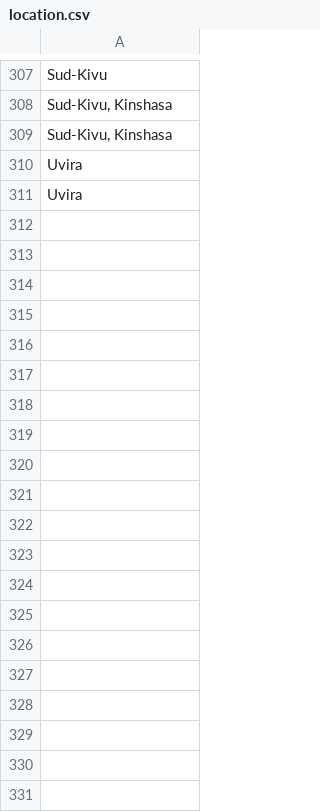
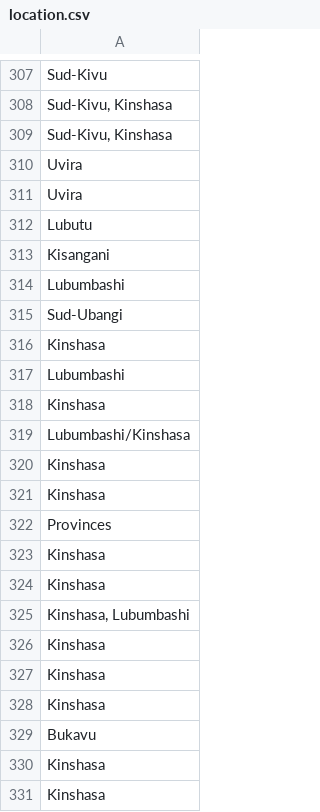
Before and after one commit to johnkyony/musala, a CSV file: db/seeds_data/location.csv, drawn as a sheet; only a part is shown, gaps mark what is left out; the diff covers the shown part only.

```diff
--- a/db/seeds_data/location.csv
+++ b/db/seeds_data/location.csv
@@ -311 +311,21 @@ Uvira
 Uvira
+Lubutu
+Kisangani
+Lubumbashi
+Sud-Ubangi
+Kinshasa
+Lubumbashi
+Kinshasa
+Lubumbashi/Kinshasa
+Kinshasa
+Kinshasa
+Provinces
+Kinshasa
+Kinshasa
+"Kinshasa, Lubumbashi"
+Kinshasa
+Kinshasa
+Kinshasa
+Bukavu
+Kinshasa
+Kinshasa
```
Also changed, not shown: 9 added rows elsewhere in this file, db/seeds_data/Job_database.csv, db/seeds_data/companies_database.csv, 6 other files.
